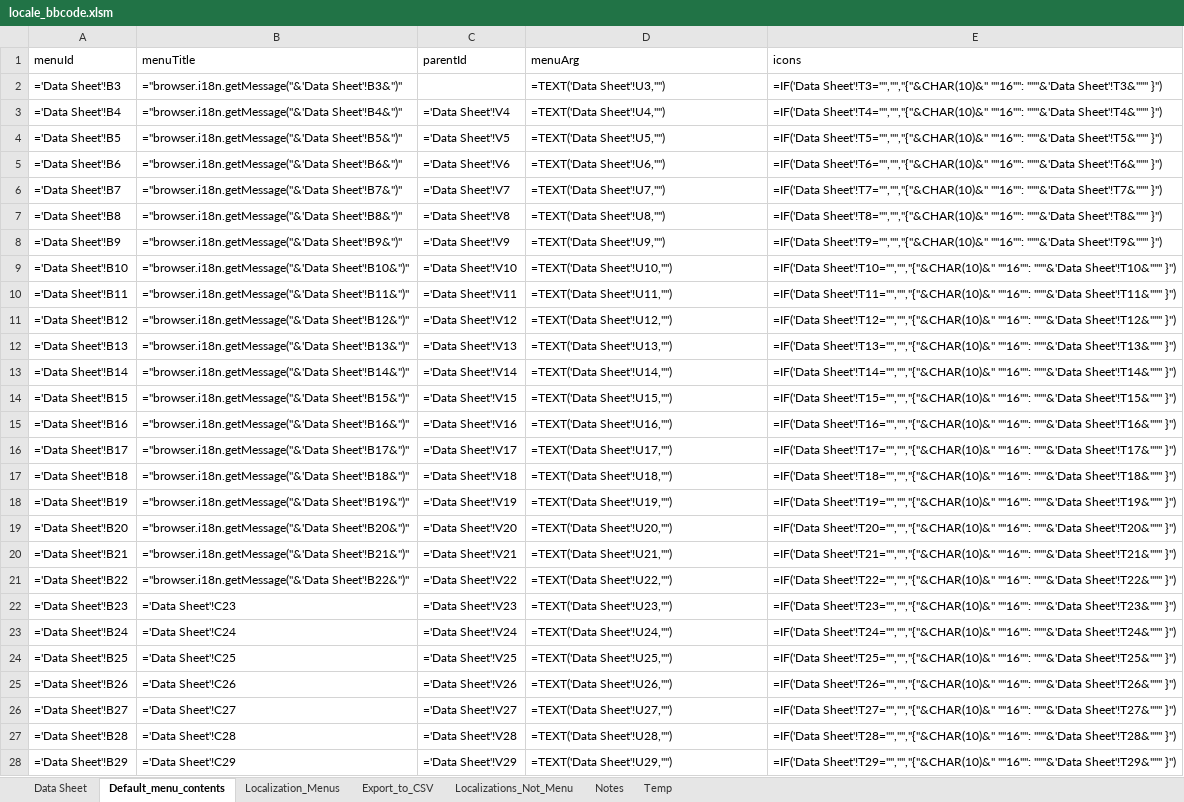
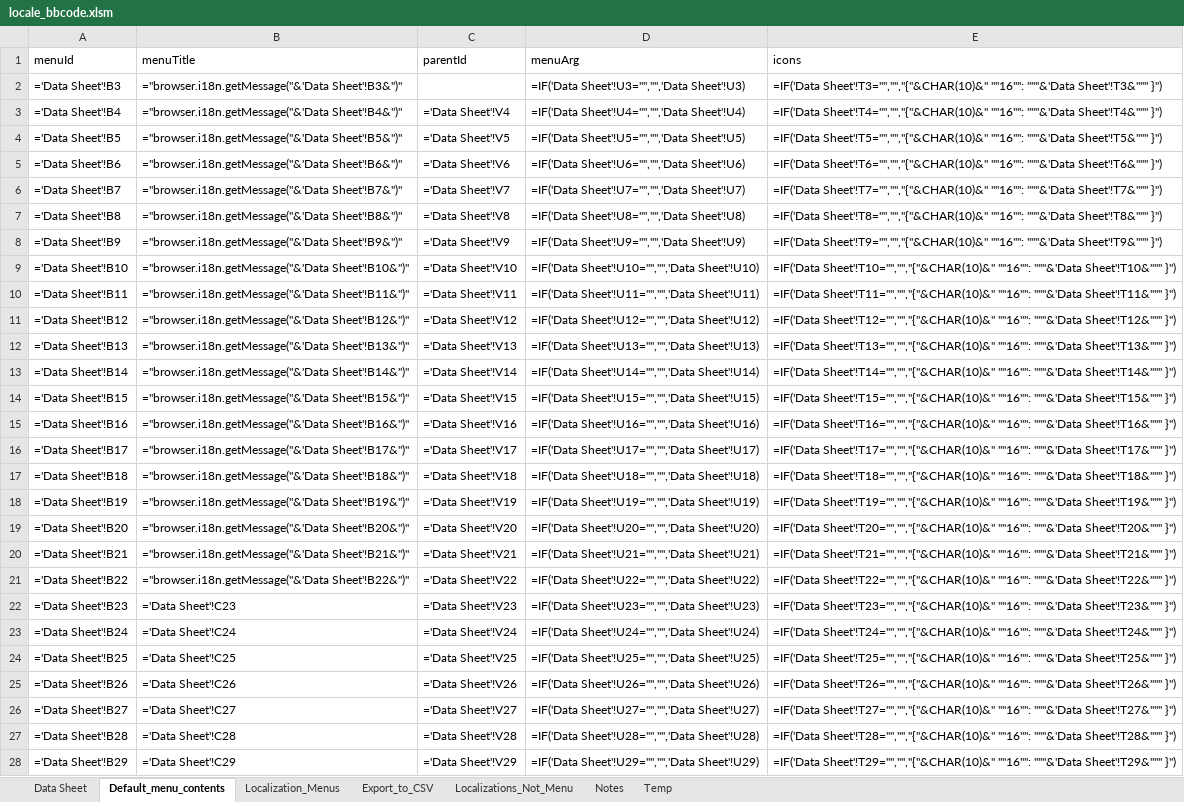
Before and after one commit to msaroff/bbCodeWebEx, an Excel workbook: locale_bbcode.xlsm, sheet Default_menu_contents, drawn as a sheet; only a part is shown; values as stored, in another font and other column widths than the file's, no borders; formulas are shown in place of their values; the diff covers the shown part only; the diff names each change by its address in the sheet, - before the commit and + after, or states it on an @@ line.

Commit message:
Update locale_bbcode.xlsm

```diff
--- a/locale_bbcode.xlsm (sheet Default_menu_contents)
+++ b/locale_bbcode.xlsm (sheet Default_menu_contents)
-D2 (menuArg): =TEXT('Data Sheet'!U3,"")
+D2 (menuArg): =IF('Data Sheet'!U3="","",'Data Sheet'!U3)
-D3 (menuArg): =TEXT('Data Sheet'!U4,"")
+D3 (menuArg): =IF('Data Sheet'!U4="","",'Data Sheet'!U4)
-D4 (menuArg): =TEXT('Data Sheet'!U5,"")
+D4 (menuArg): =IF('Data Sheet'!U5="","",'Data Sheet'!U5)
-D5 (menuArg): =TEXT('Data Sheet'!U6,"")
+D5 (menuArg): =IF('Data Sheet'!U6="","",'Data Sheet'!U6)
-D6 (menuArg): =TEXT('Data Sheet'!U7,"")
+D6 (menuArg): =IF('Data Sheet'!U7="","",'Data Sheet'!U7)
-D7 (menuArg): =TEXT('Data Sheet'!U8,"")
+D7 (menuArg): =IF('Data Sheet'!U8="","",'Data Sheet'!U8)
-D8 (menuArg): =TEXT('Data Sheet'!U9,"")
+D8 (menuArg): =IF('Data Sheet'!U9="","",'Data Sheet'!U9)
-D9 (menuArg): =TEXT('Data Sheet'!U10,"")
+D9 (menuArg): =IF('Data Sheet'!U10="","",'Data Sheet'!U10)
-D10 (menuArg): =TEXT('Data Sheet'!U11,"")
+D10 (menuArg): =IF('Data Sheet'!U11="","",'Data Sheet'!U11)
-D11 (menuArg): =TEXT('Data Sheet'!U12,"")
+D11 (menuArg): =IF('Data Sheet'!U12="","",'Data Sheet'!U12)
-D12 (menuArg): =TEXT('Data Sheet'!U13,"")
+D12 (menuArg): =IF('Data Sheet'!U13="","",'Data Sheet'!U13)
-D13 (menuArg): =TEXT('Data Sheet'!U14,"")
+D13 (menuArg): =IF('Data Sheet'!U14="","",'Data Sheet'!U14)
-D14 (menuArg): =TEXT('Data Sheet'!U15,"")
+D14 (menuArg): =IF('Data Sheet'!U15="","",'Data Sheet'!U15)
-D15 (menuArg): =TEXT('Data Sheet'!U16,"")
+D15 (menuArg): =IF('Data Sheet'!U16="","",'Data Sheet'!U16)
-D16 (menuArg): =TEXT('Data Sheet'!U17,"")
+D16 (menuArg): =IF('Data Sheet'!U17="","",'Data Sheet'!U17)
-D17 (menuArg): =TEXT('Data Sheet'!U18,"")
+D17 (menuArg): =IF('Data Sheet'!U18="","",'Data Sheet'!U18)
-D18 (menuArg): =TEXT('Data Sheet'!U19,"")
+D18 (menuArg): =IF('Data Sheet'!U19="","",'Data Sheet'!U19)
-D19 (menuArg): =TEXT('Data Sheet'!U20,"")
+D19 (menuArg): =IF('Data Sheet'!U20="","",'Data Sheet'!U20)
-D20 (menuArg): =TEXT('Data Sheet'!U21,"")
+D20 (menuArg): =IF('Data Sheet'!U21="","",'Data Sheet'!U21)
-D21 (menuArg): =TEXT('Data Sheet'!U22,"")
+D21 (menuArg): =IF('Data Sheet'!U22="","",'Data Sheet'!U22)
-D22 (menuArg): =TEXT('Data Sheet'!U23,"")
+D22 (menuArg): =IF('Data Sheet'!U23="","",'Data Sheet'!U23)
-D23 (menuArg): =TEXT('Data Sheet'!U24,"")
+D23 (menuArg): =IF('Data Sheet'!U24="","",'Data Sheet'!U24)
-D24 (menuArg): =TEXT('Data Sheet'!U25,"")
+D24 (menuArg): =IF('Data Sheet'!U25="","",'Data Sheet'!U25)
-D25 (menuArg): =TEXT('Data Sheet'!U26,"")
+D25 (menuArg): =IF('Data Sheet'!U26="","",'Data Sheet'!U26)
-D26 (menuArg): =TEXT('Data Sheet'!U27,"")
+D26 (menuArg): =IF('Data Sheet'!U27="","",'Data Sheet'!U27)
-D27 (menuArg): =TEXT('Data Sheet'!U28,"")
+D27 (menuArg): =IF('Data Sheet'!U28="","",'Data Sheet'!U28)
-D28 (menuArg): =TEXT('Data Sheet'!U29,"")
+D28 (menuArg): =IF('Data Sheet'!U29="","",'Data Sheet'!U29)
```
Also changed, not shown: 100 edited cells elsewhere in this sheet, charts or pictures.
